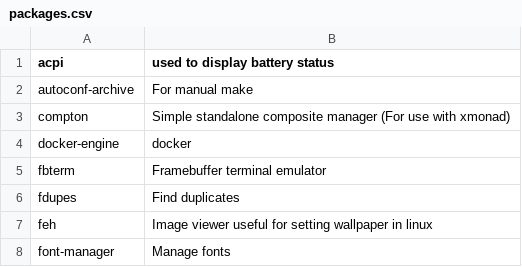
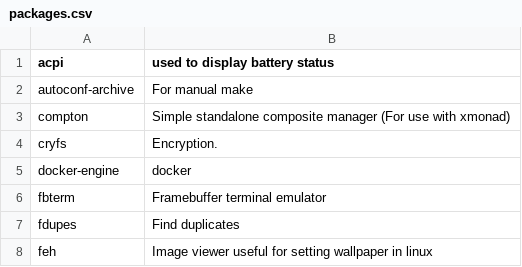
Before and after one commit to sam33r/dotfiles, a CSV file: packages.csv, drawn as a sheet; only a part is shown; the shorter side is filled out with more unchanged rows; the diff names each change by its address in the sheet, - before the commit and + after, or states it on an @@ line.

Commit message:
Add package.

```diff
--- a/packages.csv
+++ b/packages.csv
+row 4: cryfs | Encryption.
```
